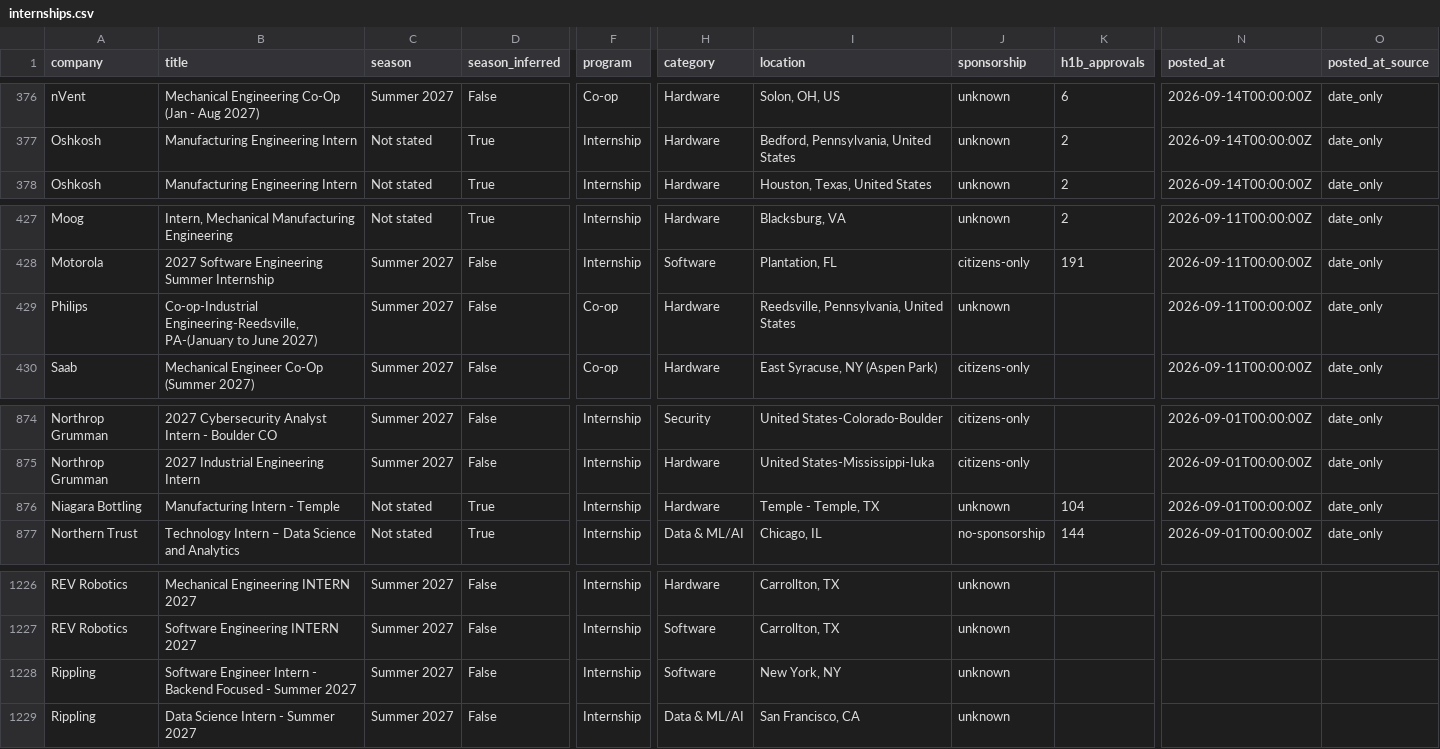
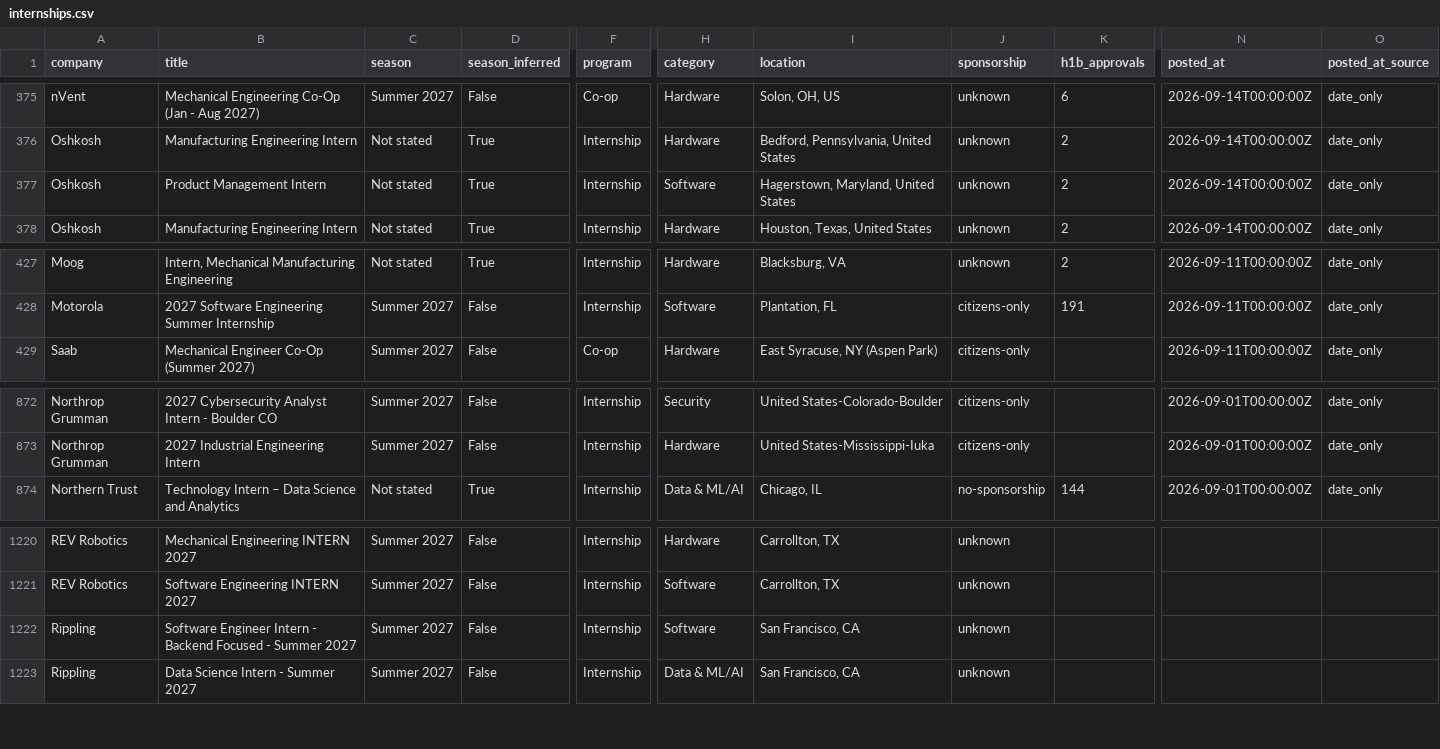
Before and after one commit to HeyIniHere/Automated-List-Of-Summer-2027-and-Fall-2026-MechEng-Internships, a CSV file: data/internships.csv, drawn as a sheet; only a part is shown, gaps mark what is left out; removed rows and columns are numbered as before the commit, all else as after; rows hold the shown columns only; the diff covers the shown part only; the diff names each change by its address in the sheet, - before the commit and + after, or states it on an @@ line.

```diff
--- a/data/internships.csv
+++ b/data/internships.csv
+row 377: Oshkosh | Product Management Intern | Not stated | True | Internship | Software | Hagerstown, Maryland, United States | unknown | 2 | 2026-09-14T00:00:00Z | date_only
-row 429: Philips | Co-op-Industrial Engineering-Reedsville, PA-(January to June 2027) | Summer 2027 | False | Co-op | Hardware | Reedsville, Pennsylvania, United States | unknown |  | 2026-09-11T00:00:00Z | date_only
-row 876: Niagara Bottling | Manufacturing Intern - Temple | Not stated | True | Internship | Hardware | Temple - Temple, TX | unknown | 104 | 2026-09-01T00:00:00Z | date_only
-I1222 (location): New York, NY
+I1222 (location): San Francisco, CA
```
Also changed, not shown: 3 added rows and 8 removed rows elsewhere in this file, docs/internships.csv, 15 other files.
